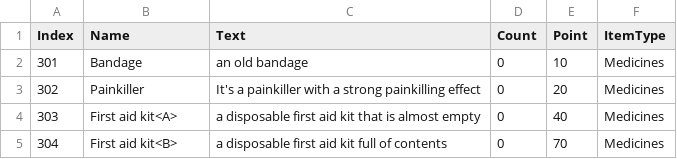
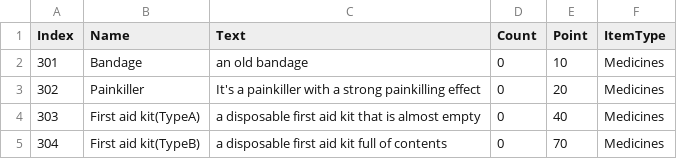
Before and after one commit to sagongminsu/7ELEVEN, a CSV file: Assets/CSV/RecoveryItem.csv, drawn as a sheet.

```diff
--- a/Assets/CSV/RecoveryItem.csv
+++ b/Assets/CSV/RecoveryItem.csv
@@ -3,3 +3,3 @@ Index,Name,Text,Count,Point,ItemType
 302,Painkiller,It's a painkiller with a strong painkilling effect,0,20,Medicines
-303,First aid kit<A>,a disposable first aid kit that is almost empty,0,40,Medicines
-304,First aid kit<B>,a disposable first aid kit full of contents,0,70,Medicines
+303,First aid kit(TypeA),a disposable first aid kit that is almost empty,0,40,Medicines
+304,First aid kit(TypeB),a disposable first aid kit full of contents,0,70,Medicines
```
Also changed, not shown: 20 other files.
